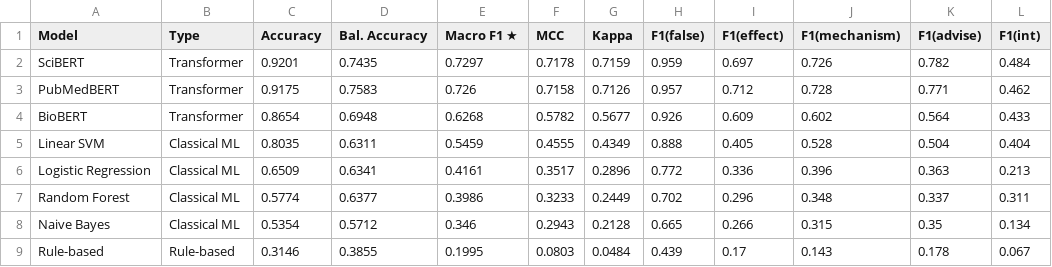
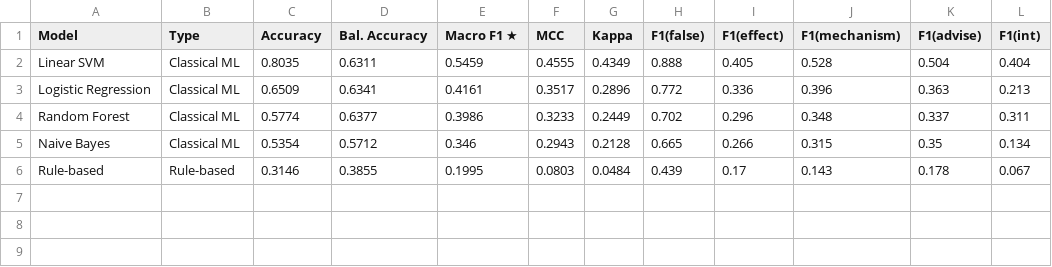
Before and after one commit to carinadesouza/drug_drug_interaction, a CSV file: notebooks/model_comparison/outputs/data/full_comparison.csv, drawn as a sheet.

Commit message:
updated all the notebook and did code cleanup

```diff
--- a/notebooks/model_comparison/outputs/data/full_comparison.csv
+++ b/notebooks/model_comparison/outputs/data/full_comparison.csv
@@ -1,5 +1,2 @@
 Model,Type,Accuracy,Bal. Accuracy,Macro F1 ★,MCC,Kappa,F1(false),F1(effect),F1(mechanism),F1(advise),F1(int)
-SciBERT,Transformer,0.9201,0.7435,0.7297,0.7178,0.7159,0.959,0.697,0.726,0.782,0.484
-PubMedBERT,Transformer,0.9175,0.7583,0.726,0.7158,0.7126,0.957,0.712,0.728,0.771,0.462
-BioBERT,Transformer,0.8654,0.6948,0.6268,0.5782,0.5677,0.926,0.609,0.602,0.564,0.433
 Linear SVM,Classical ML,0.8035,0.6311,0.5459,0.4555,0.4349,0.888,0.405,0.528,0.504,0.404
```
Also changed, not shown: 26 other files.
